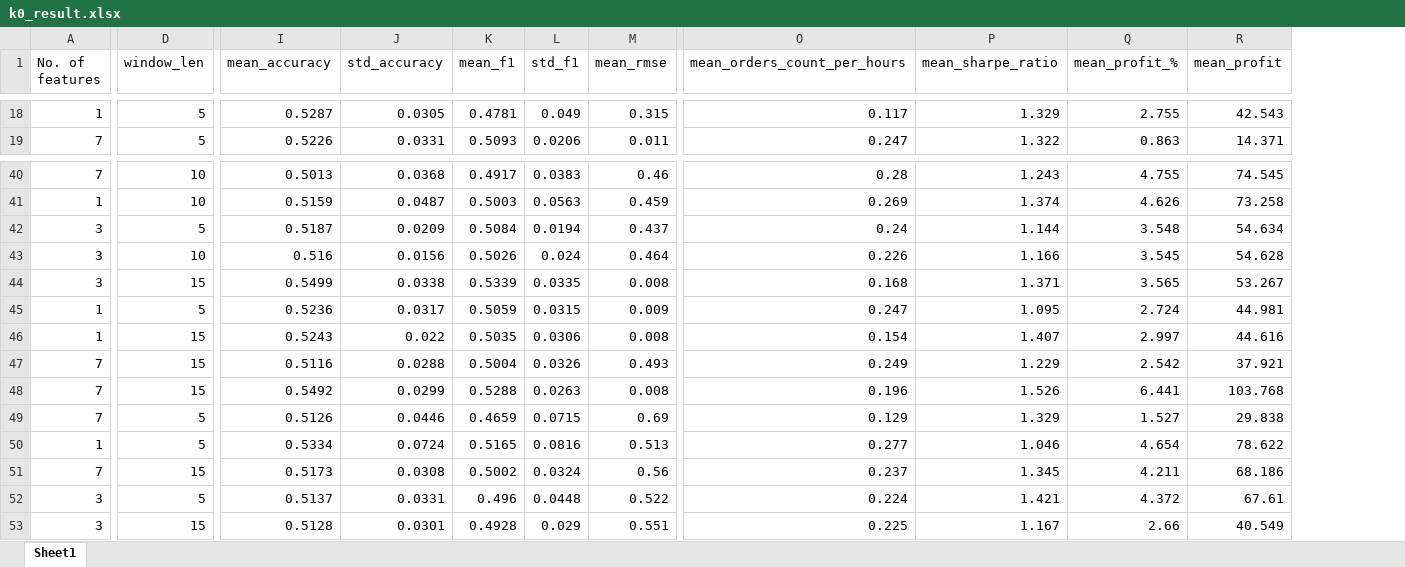
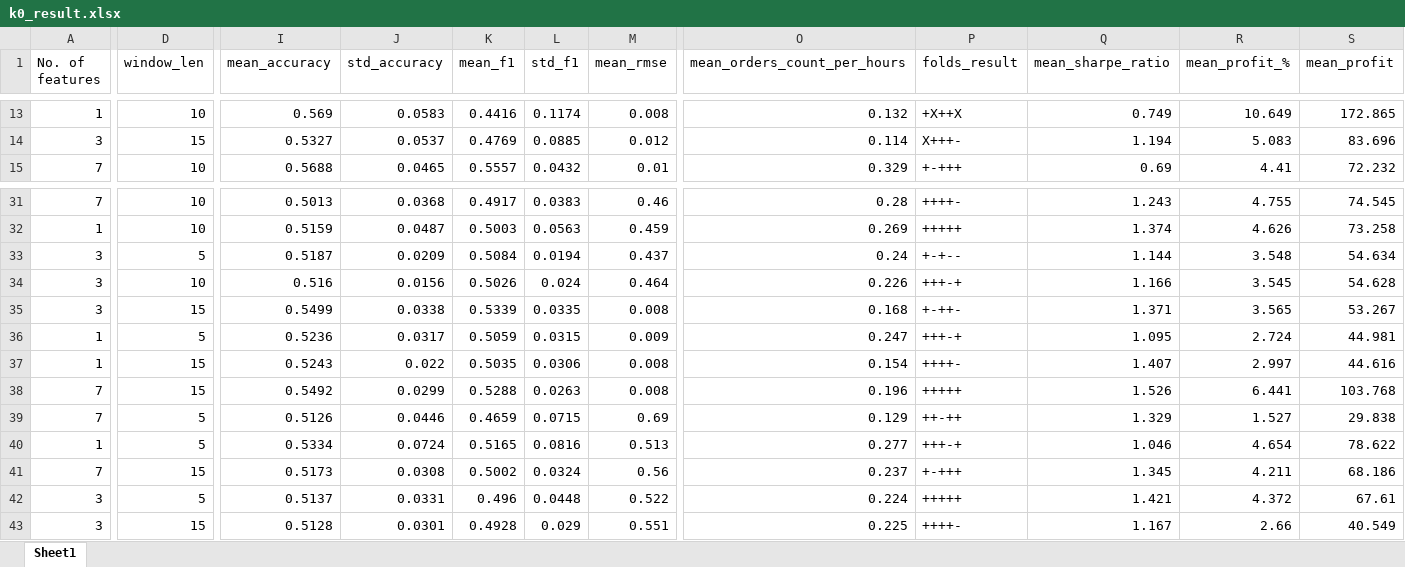
Before and after one commit to StrugVN/Enhance_StockSimilarity_Prediction, an Excel workbook: k0_result.xlsx, sheet Sheet1, drawn as a sheet; only a part is shown, gaps mark what is left out; values as stored, in another font and other column widths than the file's, no cell formats; removed rows and columns are numbered as before the commit, all else as after; rows hold the shown columns only; the diff covers the shown part only; the diff names each change by its address in the sheet, - before the commit and + after, or states it on an @@ line.

```diff
--- a/k0_result.xlsx (sheet Sheet1)
+++ b/k0_result.xlsx (sheet Sheet1)
+column P (folds_result), row 13: +X++X; row 15: +-+++; rows 31-43: ++++- | +++++ | +-+-- | +++-+ | +-++- | +++-+ | ++++- | +++++ | ++-++ | +++-+ | +-+++ | +++++ | ++++-
-D13 (window_len): 5
+D13 (window_len): 10
-I13 (mean_accuracy): 0.5287
+I13 (mean_accuracy): 0.569
-J13 (std_accuracy): 0.0305
+J13 (std_accuracy): 0.0583
-K13 (mean_f1): 0.4781
+K13 (mean_f1): 0.4416
-L13 (std_f1): 0.049
+L13 (std_f1): 0.1174
-M13 (mean_rmse): 0.315
+M13 (mean_rmse): 0.008
-O13 (mean_orders_count_per_hours): 0.117
+O13 (mean_orders_count_per_hours): 0.132
-Q13 (mean_sharpe_ratio): 1.329
+Q13 (mean_sharpe_ratio): 0.749
-R13 (mean_profit_%): 2.755
+R13 (mean_profit_%): 10.649
-S13 (mean_profit): 42.543
+S13 (mean_profit): 172.865
+row 14: 3 | 15 | 0.5327 | 0.0537 | 0.4769 | 0.0885 | 0.012 | 0.114 | X+++- | 1.194 | 5.083 | 83.696
-D15 (window_len): 5
+D15 (window_len): 10
-I15 (mean_accuracy): 0.5226
+I15 (mean_accuracy): 0.5688
-J15 (std_accuracy): 0.0331
+J15 (std_accuracy): 0.0465
-K15 (mean_f1): 0.5093
+K15 (mean_f1): 0.5557
-L15 (std_f1): 0.0206
+L15 (std_f1): 0.0432
-M15 (mean_rmse): 0.011
+M15 (mean_rmse): 0.01
-O15 (mean_orders_count_per_hours): 0.247
+O15 (mean_orders_count_per_hours): 0.329
-Q15 (mean_sharpe_ratio): 1.322
+Q15 (mean_sharpe_ratio): 0.69
-R15 (mean_profit_%): 0.863
+R15 (mean_profit_%): 4.41
-S15 (mean_profit): 14.371
+S15 (mean_profit): 72.232
-row 47: 7 | 15 | 0.5116 | 0.0288 | 0.5004 | 0.0326 | 0.493 | 0.249 | 1.229 | 2.542 | 37.921
```
Also changed, not shown: 43 removed rows, 1 moved row, 37 edited cells and merged cells elsewhere in this sheet, cell formats, 5 other files.
